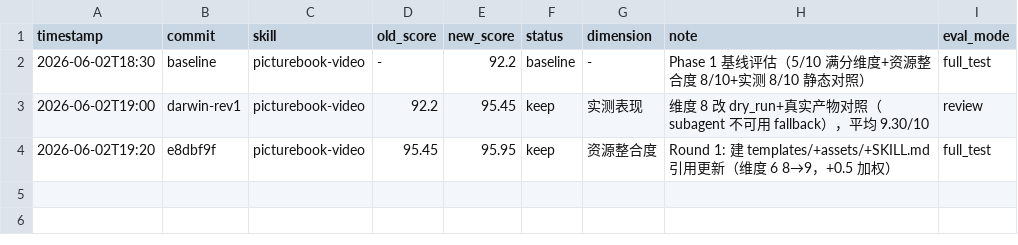
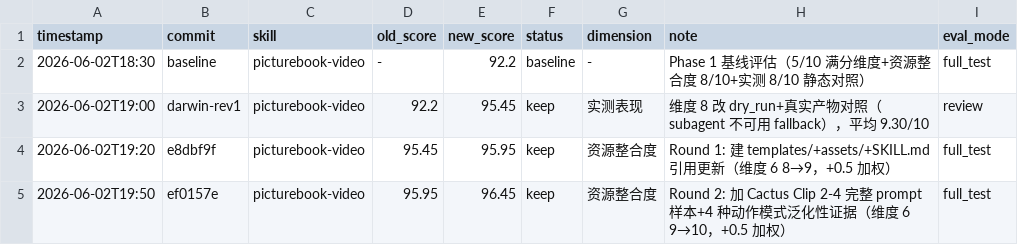
Before and after one commit to leonluo2008-ops/picturebook-video, a TSV file: results.tsv, drawn as a sheet.

Commit message:
darwin Round 2 keep: 维度 6 9→10（满分），总分 95.95→96.45

```diff
--- a/results.tsv
+++ b/results.tsv
@@ -4 +4,2 @@ timestamp	commit	skill	old_score	new_score	status	dimension	note	eval_mode
 2026-06-02T19:20	e8dbf9f	picturebook-video	95.45	95.95	keep	资源整合度	Round 1: 建 templates/+assets/+SKILL.md 引用更新（维度 6 8→9，+0.5 加权）	full_test
+2026-06-02T19:50	ef0157e	picturebook-video	95.95	96.45	keep	资源整合度	Round 2: 加 Cactus Clip 2-4 完整 prompt 样本+4 种动作模式泛化性证据（维度 6 9→10，+0.5 加权）	full_test
```
